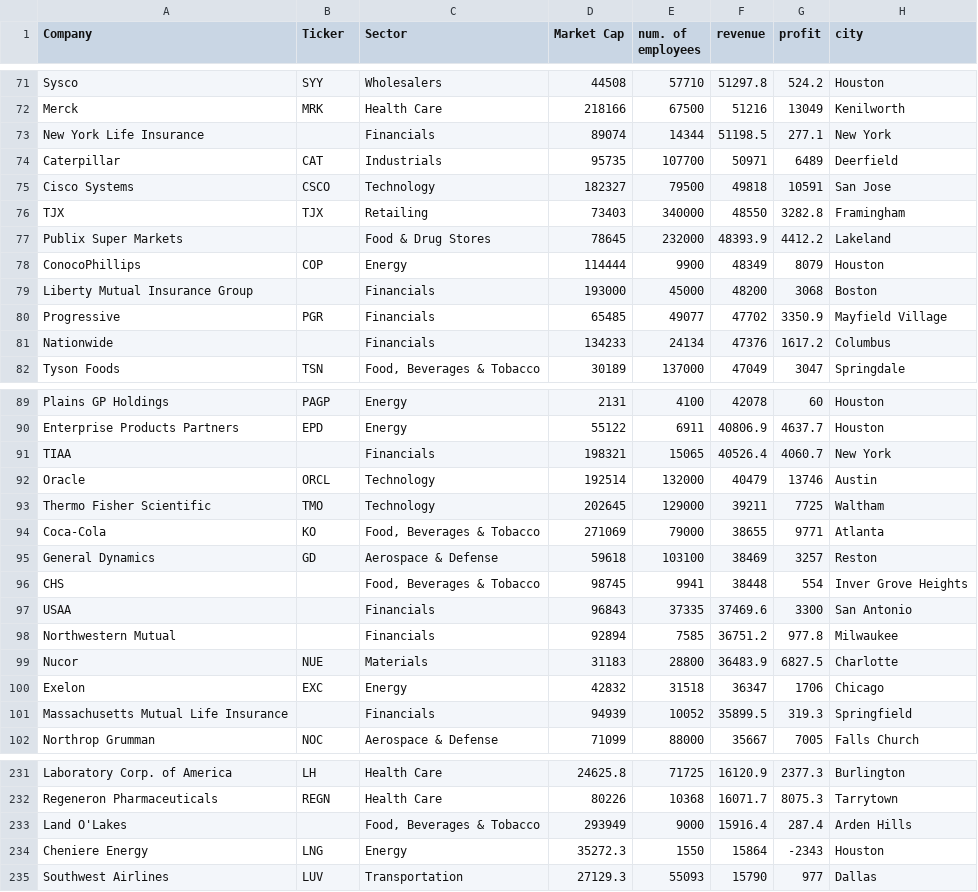
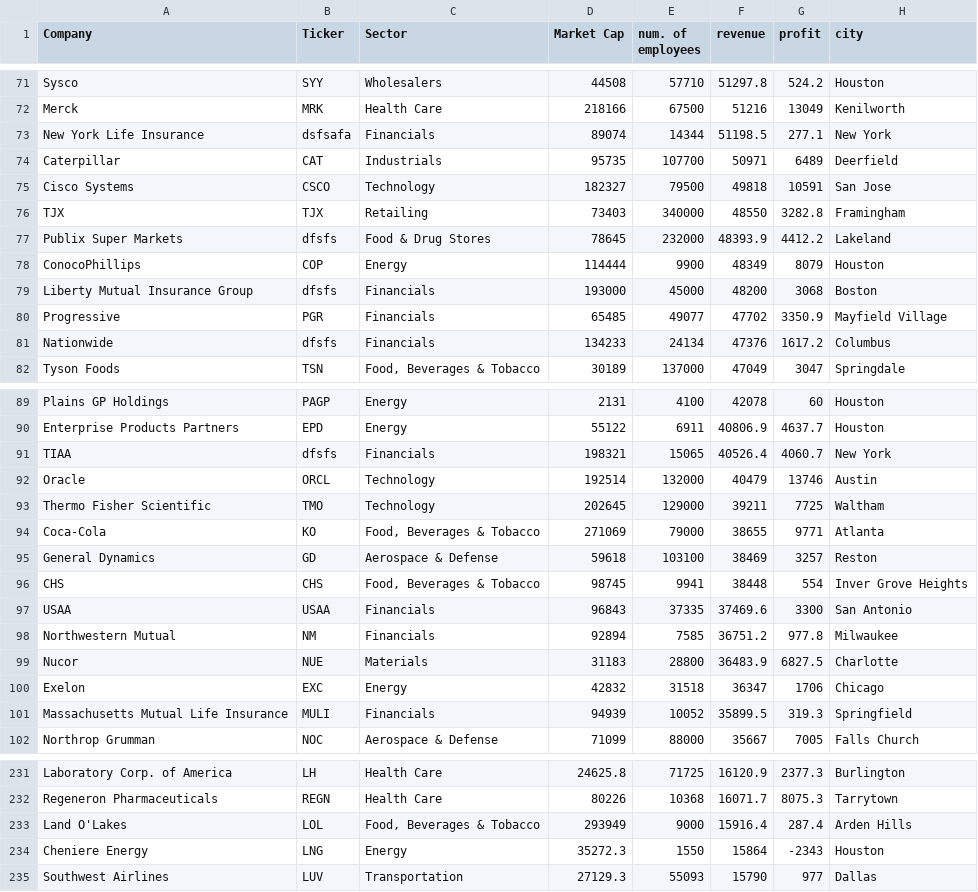
Before and after one commit to shashwatba/Stock-Adjacencies, a CSV file: src/Fortune1000_Stock_Info.csv, drawn as a sheet; only a part is shown, gaps mark what is left out; the diff covers the shown part only; the diff names each change by its address in the sheet, - before the commit and + after, or states it on an @@ line.

```diff
--- a/src/Fortune1000_Stock_Info.csv
+++ b/src/Fortune1000_Stock_Info.csv
-B73 (Ticker): (empty)
+B73 (Ticker): dsfsafa
-B77 (Ticker): (empty)
+B77 (Ticker): dfsfs
-B79 (Ticker): (empty)
+B79 (Ticker): dfsfs
-B81 (Ticker): (empty)
+B81 (Ticker): dfsfs
-B91 (Ticker): (empty)
+B91 (Ticker): dfsfs
-B96 (Ticker): (empty)
+B96 (Ticker): CHS
-B97 (Ticker): (empty)
+B97 (Ticker): USAA
-B98 (Ticker): (empty)
+B98 (Ticker): NM
-B101 (Ticker): (empty)
+B101 (Ticker): MULI
-B233 (Ticker): (empty)
+B233 (Ticker): LOL
```
Also changed, not shown: 38 edited cells elsewhere in this file, 2 other files.
